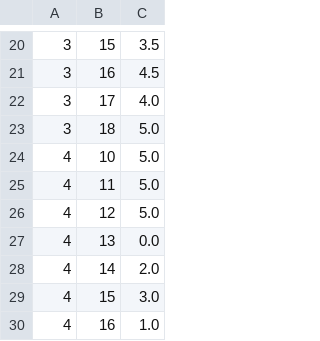
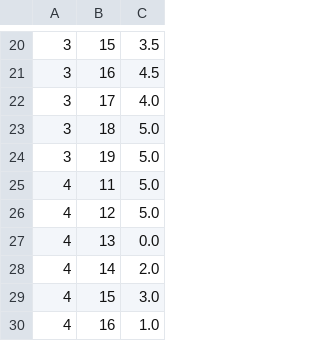
Before and after one commit to RobsonMarinho/sistema-de-recomendacao, a CSV file: dados.csv, drawn as a sheet; only a part is shown, gaps mark what is left out; removed rows and columns are numbered as before the commit, all else as after; the diff names each change by its address in the sheet, - before the commit and + after, or states it on an @@ line.

```diff
--- a/dados.csv
+++ b/dados.csv
-row 24: 4 | 10 | 5.0
+row 24: 3 | 19 | 5.0
```
Also changed, not shown: 3 other files.
